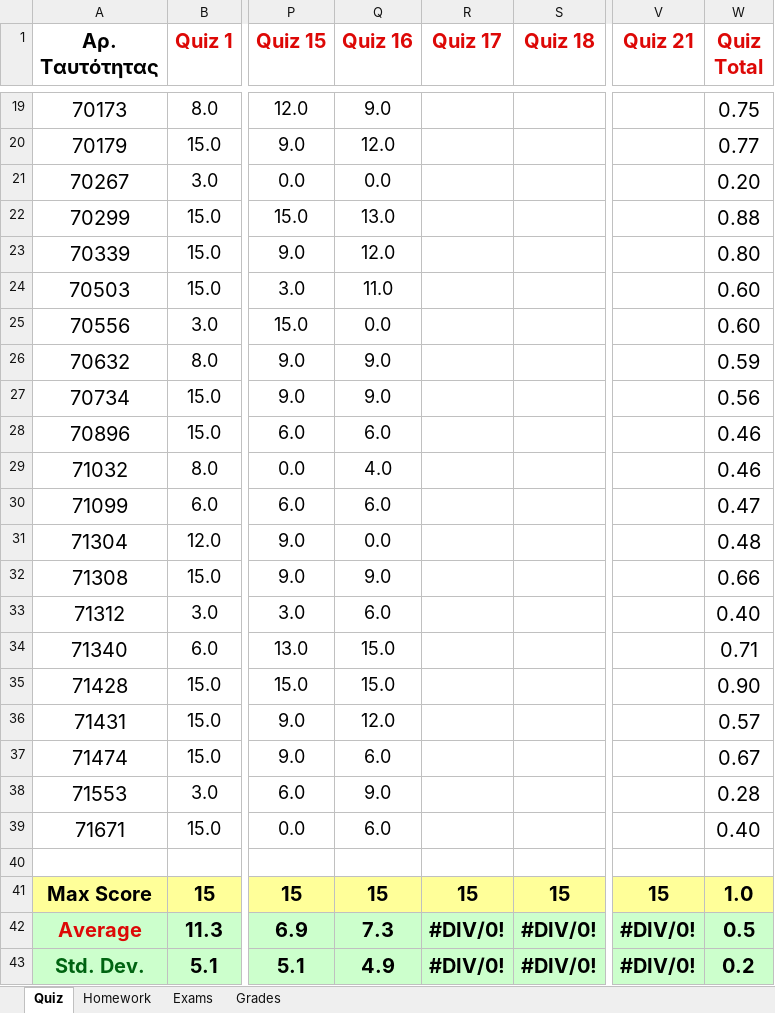
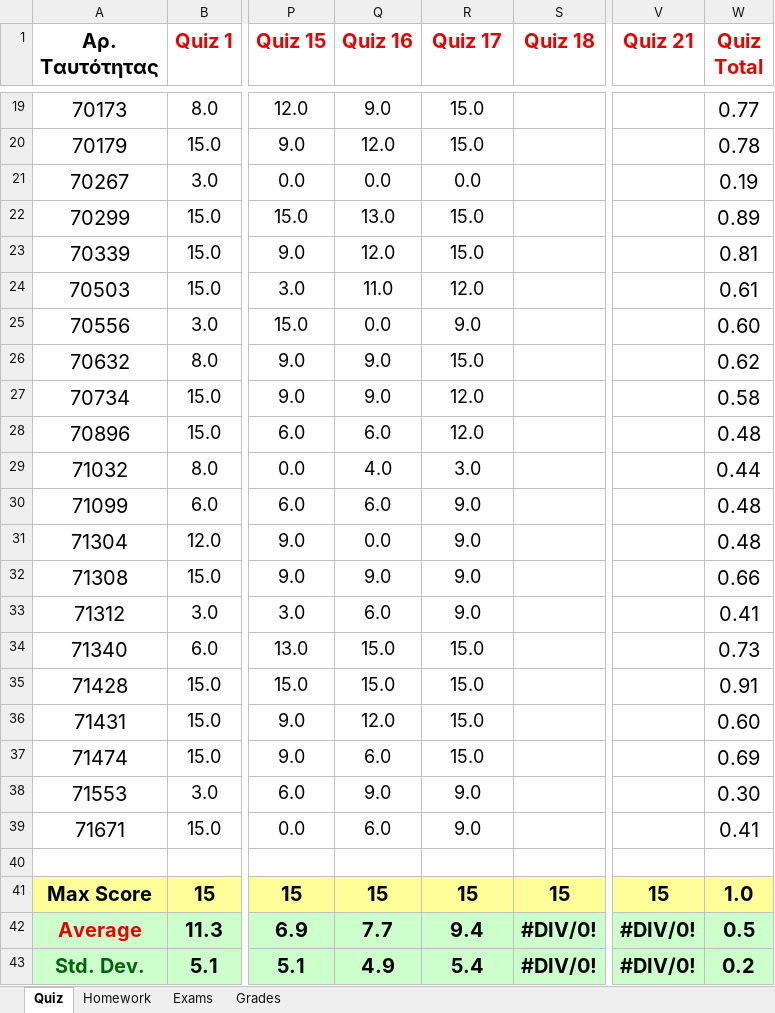
Before and after one commit to ptohos/ptohos.github.io, an Excel workbook: phy112/Grades/grades_report_2024.xlsx, sheet Quiz, drawn as a sheet; only a part is shown, gaps mark what is left out; values as stored, in another font and other column widths than the file's, no borders; the diff covers the shown part only; the diff names each change by its address in the sheet, - before the commit and + after, or states it on an @@ line.

```diff
--- a/phy112/Grades/grades_report_2024.xlsx (sheet Quiz)
+++ b/phy112/Grades/grades_report_2024.xlsx (sheet Quiz)
-R19:R20 (Quiz 17): (empty)
+R19:R20 (Quiz 17): 15.0
-W19 (Quiz Total): 0.75
+W19 (Quiz Total): 0.77
-W20 (Quiz Total): 0.77
+W20 (Quiz Total): 0.78
-R21 (Quiz 17): (empty)
+R21 (Quiz 17): 0.0
-W21 (Quiz Total): 0.20
+W21 (Quiz Total): 0.19
-R22:R23 (Quiz 17): (empty)
+R22:R23 (Quiz 17): 15.0
-W22 (Quiz Total): 0.88
+W22 (Quiz Total): 0.89
-W23 (Quiz Total): 0.80
+W23 (Quiz Total): 0.81
-R24 (Quiz 17): (empty)
+R24 (Quiz 17): 12.0
-W24 (Quiz Total): 0.60
+W24 (Quiz Total): 0.61
-R25 (Quiz 17): (empty)
+R25 (Quiz 17): 9.0
-R26 (Quiz 17): (empty)
+R26 (Quiz 17): 15.0
-W26 (Quiz Total): 0.59
+W26 (Quiz Total): 0.62
-R27:R28 (Quiz 17): (empty)
+R27:R28 (Quiz 17): 12.0
-W27 (Quiz Total): 0.56
+W27 (Quiz Total): 0.58
-W28 (Quiz Total): 0.46
+W28 (Quiz Total): 0.48
-R29 (Quiz 17): (empty)
+R29 (Quiz 17): 3.0
-W29 (Quiz Total): 0.46
+W29 (Quiz Total): 0.44
-R30:R33 (Quiz 17): (empty)
+R30:R33 (Quiz 17): 9.0
-W30 (Quiz Total): 0.47
+W30 (Quiz Total): 0.48
-W33 (Quiz Total): 0.40
+W33 (Quiz Total): 0.41
-R34:R37 (Quiz 17): (empty)
+R34:R37 (Quiz 17): 15.0
-W34 (Quiz Total): 0.71
+W34 (Quiz Total): 0.73
-W35 (Quiz Total): 0.90
+W35 (Quiz Total): 0.91
-W36 (Quiz Total): 0.57
+W36 (Quiz Total): 0.60
-W37 (Quiz Total): 0.67
+W37 (Quiz Total): 0.69
-R38:R39 (Quiz 17): (empty)
+R38:R39 (Quiz 17): 9.0
-W38 (Quiz Total): 0.28
+W38 (Quiz Total): 0.30
-W39 (Quiz Total): 0.40
+W39 (Quiz Total): 0.41
-Q42 (Quiz 16): 7.3
+Q42 (Quiz 16): 7.7
-R42 (Quiz 17): #DIV/0!
+R42 (Quiz 17): 9.4
-R43 (Quiz 17): #DIV/0!
+R43 (Quiz 17): 5.4
```
Also changed, not shown: 36 edited cells elsewhere in this sheet, sheet Grades, 8 other files.
